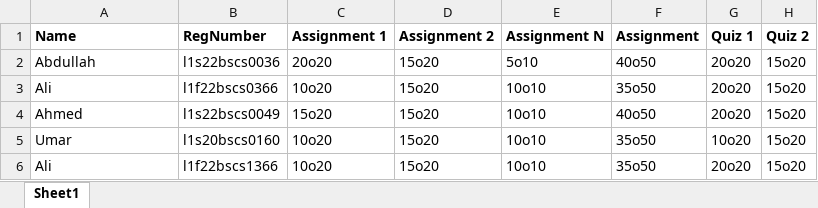
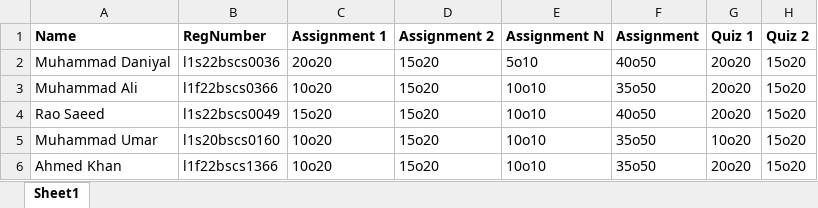
Before and after one commit to mzafarr/result-calc, an Excel workbook: public/file.xlsx, sheet Sheet1, drawn as a sheet; only a part is shown; values as stored, in another font and other column widths than the file's, no borders; the diff names each change by its address in the sheet, - before the commit and + after, or states it on an @@ line.

```diff
--- a/public/file.xlsx (sheet Sheet1)
+++ b/public/file.xlsx (sheet Sheet1)
-A2 (Name): Abdullah
+A2 (Name): Muhammad Daniyal
-A3 (Name): Ali
+A3 (Name): Muhammad Ali
-A4 (Name): Ahmed
+A4 (Name): Rao Saeed
-A5 (Name): Umar
+A5 (Name): Muhammad Umar
-A6 (Name): Ali
+A6 (Name): Ahmed Khan
```
Also changed, not shown: 3 other files.
